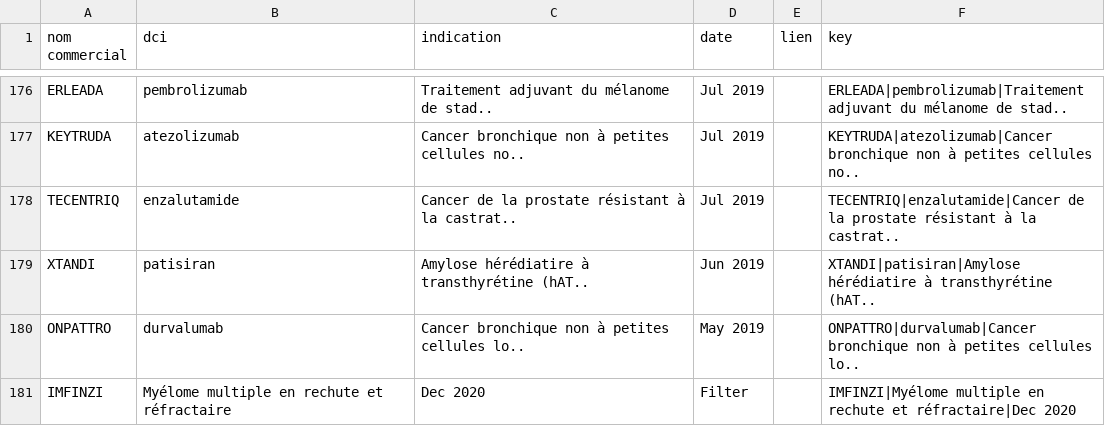
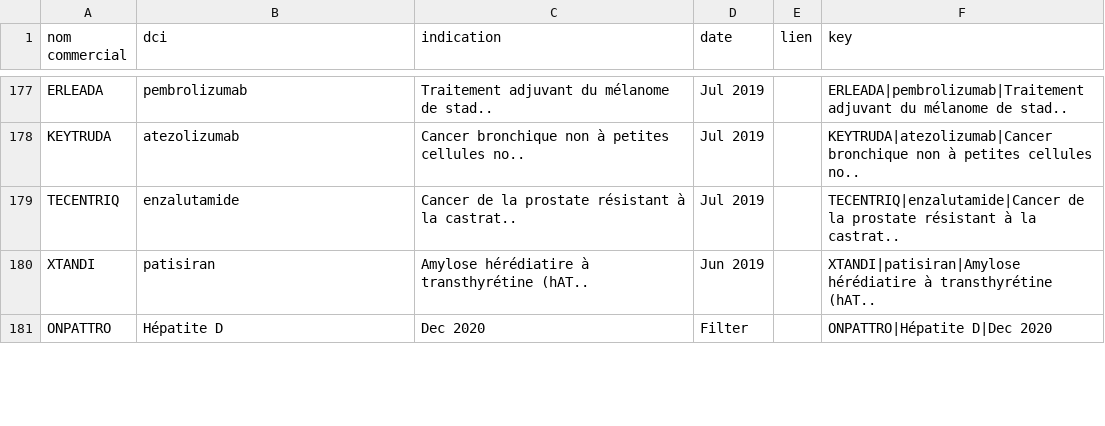
Before and after one commit to romygerrer-commits/CEESP-monitor, a CSV file: history.csv, drawn as a sheet; only a part is shown, gaps mark what is left out; the diff covers the shown part only.

```diff
--- a/history.csv
+++ b/history.csv
@@ -179,3 +180,2 @@ TECENTRIQ,enzalutamide,Cancer de la prostate résistant à la castrat..,Jul 2019
 XTANDI,patisiran,Amylose hérédiatire à transthyrétine (hAT..,Jun 2019,,XTANDI|patisiran|Amylose hérédiatire à transthyrétine (hAT..
-ONPATTRO,durvalumab,Cancer bronchique non à petites cellules lo..,May 2019,,ONPATTRO|durvalumab|Cancer bronchique non à petites cellules lo..
-IMFINZI,Myélome multiple en rechute et réfractaire,Dec 2020,Filter,,IMFINZI|Myélome multiple en rechute et réfractaire|Dec 2020
+ONPATTRO,Hépatite D,Dec 2020,Filter,,ONPATTRO|Hépatite D|Dec 2020
```
Also changed, not shown: 12 added rows, 10 removed rows and 9 edited cells elsewhere in this file.
